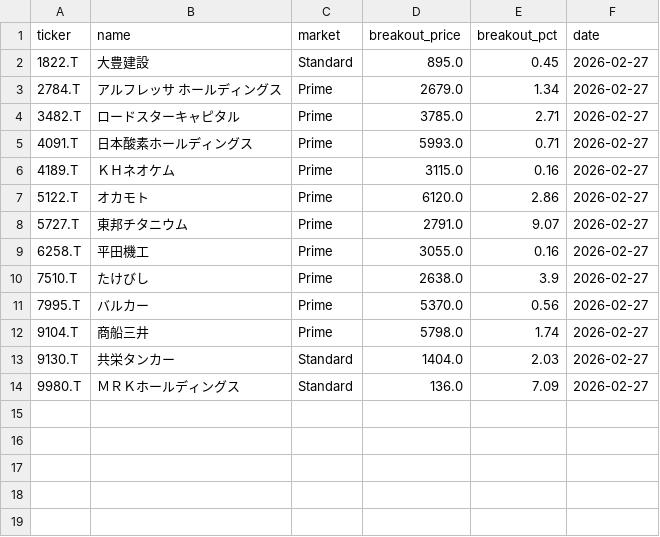
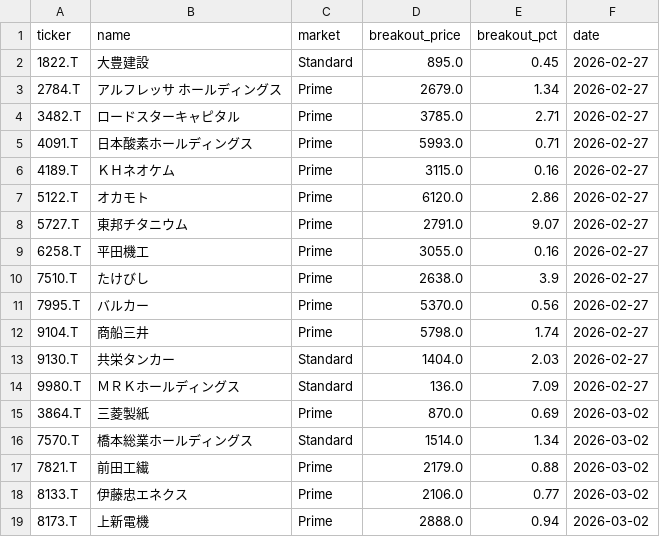
Before and after one commit to waka-aki/3-year-high-breakout, a CSV file: data/breakout_history.csv, drawn as a sheet; the diff names each change by its address in the sheet, - before the commit and + after, or states it on an @@ line.

```diff
--- a/data/breakout_history.csv
+++ b/data/breakout_history.csv
+row 15: 3864.T | 三菱製紙 | Prime | 870.0 | 0.69 | 2026-03-02
+row 16: 7570.T | 橋本総業ホールディングス | Standard | 1514.0 | 1.34 | 2026-03-02
+row 17: 7821.T | 前田工繊 | Prime | 2179.0 | 0.88 | 2026-03-02
+row 18: 8133.T | 伊藤忠エネクス | Prime | 2106.0 | 0.77 | 2026-03-02
+row 19: 8173.T | 上新電機 | Prime | 2888.0 | 0.94 | 2026-03-02
```
Also changed, not shown: data/performance_tracking.csv, 1 other file.
